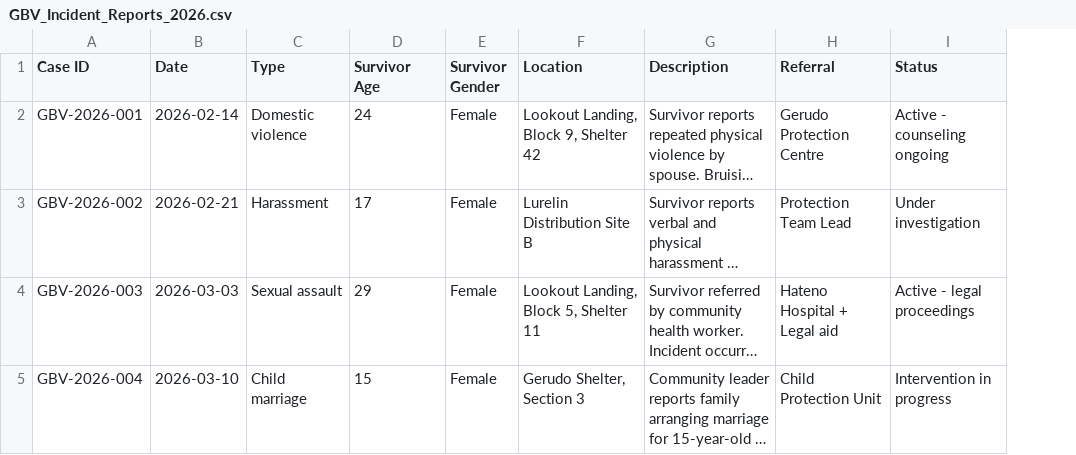
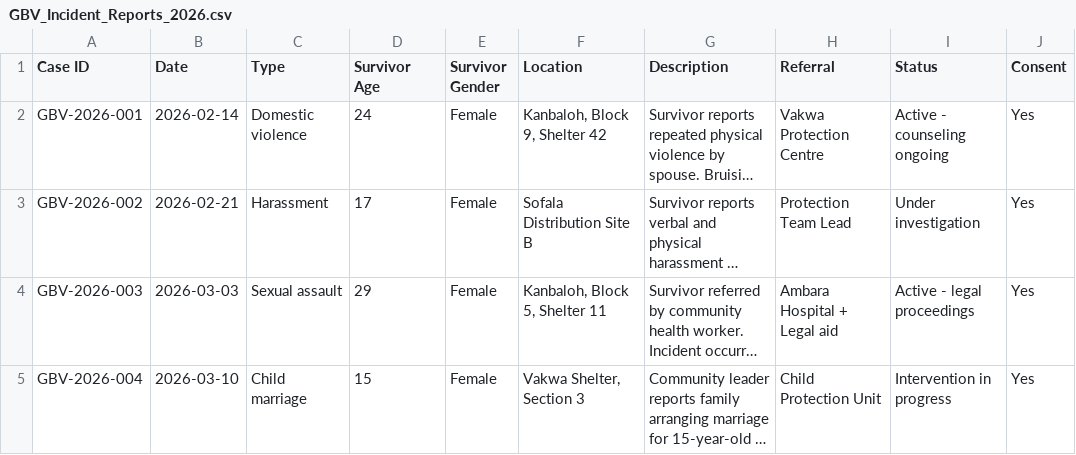
Before and after one commit to msradam/auth0-hack, a CSV file: demo-data/drive/GBV_Incident_Reports_2026.csv, drawn as a sheet; long unchanged cells end in …; the diff names each change by its address in the sheet, - before the commit and + after, or states it on an @@ line.

```diff
--- a/demo-data/drive/GBV_Incident_Reports_2026.csv
+++ b/demo-data/drive/GBV_Incident_Reports_2026.csv
+column J (Consent), rows 2-5: all Yes
-F2 (Location): Lookout Landing, Block 9, Shelter 42
+F2 (Location): Kanbaloh, Block 9, Shelter 42
-H2 (Referral): Gerudo Protection Centre
+H2 (Referral): Vakwa Protection Centre
-F3 (Location): Lurelin Distribution Site B
+F3 (Location): Sofala Distribution Site B
-F4 (Location): Lookout Landing, Block 5, Shelter 11
+F4 (Location): Kanbaloh, Block 5, Shelter 11
-H4 (Referral): Hateno Hospital + Legal aid
+H4 (Referral): Ambara Hospital + Legal aid
-F5 (Location): Gerudo Shelter, Section 3
+F5 (Location): Vakwa Shelter, Section 3
```
Also changed, not shown: demo-data/drive/Biometric_Enrollment_Log.csv, demo-data/drive/Field_Team_Contacts.csv, 54 other files.
